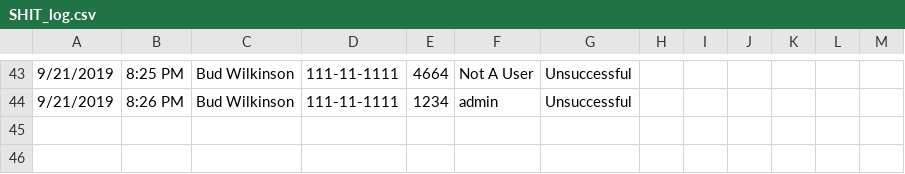
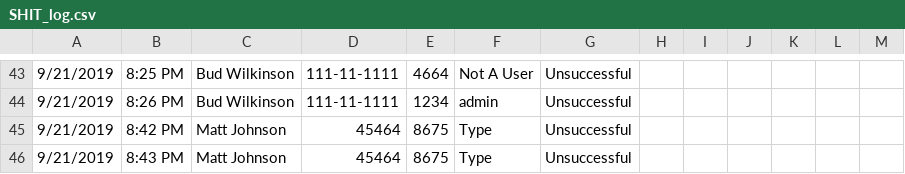
Before and after one commit to mjrx7/Project-5-State-Machine, a CSV file: SHIT_log.csv, drawn as a sheet; only a part is shown, gaps mark what is left out; the diff names each change by its address in the sheet, - before the commit and + after, or states it on an @@ line.

```diff
--- a/SHIT_log.csv
+++ b/SHIT_log.csv
+row 45: 9/21/2019 | 8:42 PM | Matt Johnson | 45464 | 8675 | Type | Unsuccessful
+row 46: 9/21/2019 | 8:43 PM | Matt Johnson | 45464 | 8675 | Type | Unsuccessful
```
Also changed, not shown: 1 other file.
